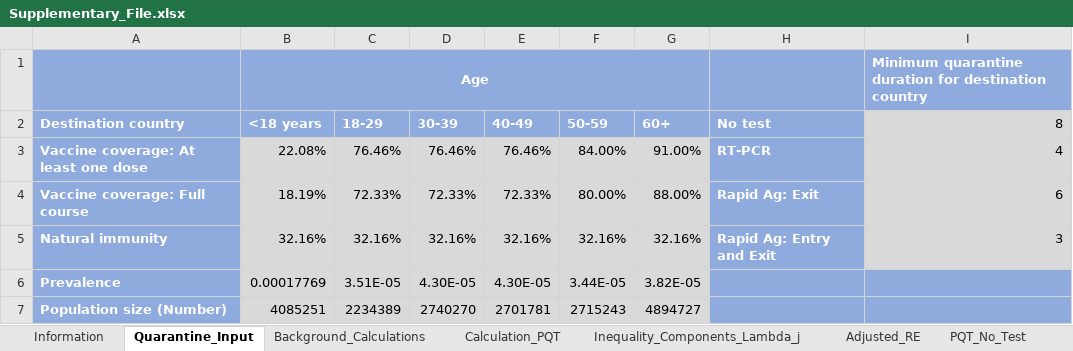
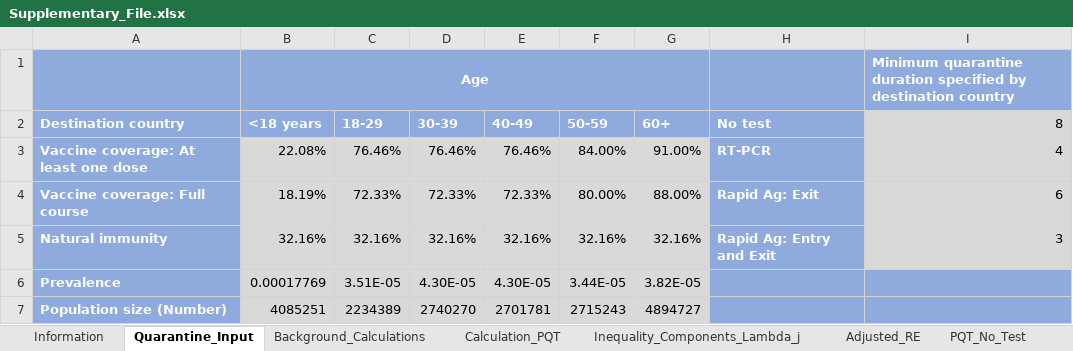
Before and after one commit to WellsRC/Quarantine-and-testing-to-ameliorate-transmission-due-to-travel-during-COVID-19-pandemic, an Excel workbook: Supplementary_File.xlsx, sheet Quarantine_Input, drawn as a sheet; only a part is shown; values as stored, in another font and other column widths than the file's, no borders; charts and pictures not drawn; the diff names each change by its address in the sheet, - before the commit and + after, or states it on an @@ line.

Commit message:
Update Supplementary_File.xlsx

```diff
--- a/Supplementary_File.xlsx (sheet Quarantine_Input)
+++ b/Supplementary_File.xlsx (sheet Quarantine_Input)
-I1 (8): …quarantine duration for destination country
+I1 (8): …quarantine duration specified by destination country
```
Also changed, not shown: sheet Information, charts or pictures.
